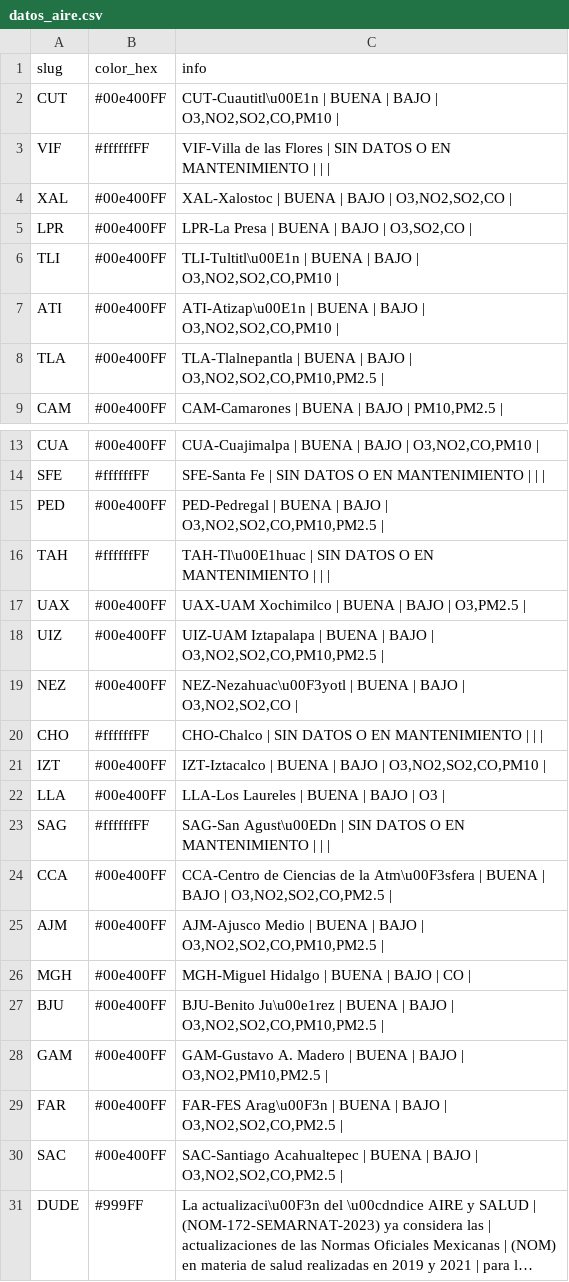
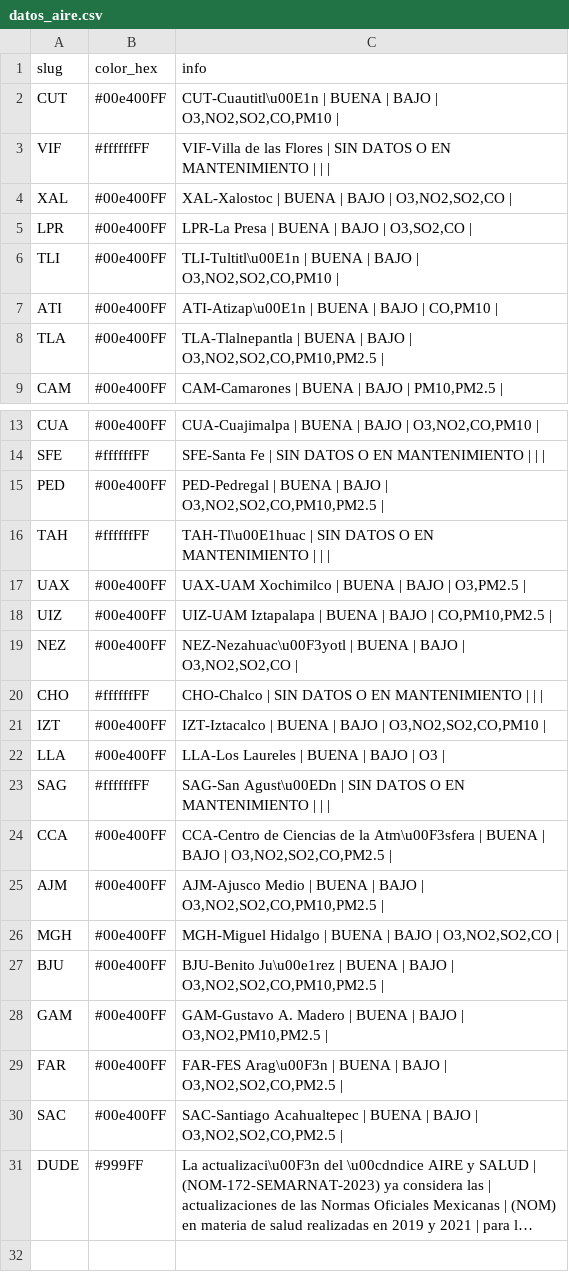
Before and after one commit to josepablo-sur/airecdmx, a CSV file: datos_aire.csv, drawn as a sheet; only a part is shown, gaps mark what is left out; long unchanged cells end in ….

```diff
--- a/datos_aire.csv
+++ b/datos_aire.csv
@@ -6,3 +6,3 @@ LPR,#00e400FF,"LPR-La Presa | BUENA  | BAJO  | O3,SO2,CO |"
 TLI,#00e400FF,"TLI-Tultitl\u00E1n | BUENA  | BAJO  | O3,NO2,SO2,CO,PM10 |"
-ATI,#00e400FF,"ATI-Atizap\u00E1n | BUENA  | BAJO  | O3,NO2,SO2,CO,PM10 |"
+ATI,#00e400FF,"ATI-Atizap\u00E1n | BUENA  | BAJO  | CO,PM10 |"
 TLA,#00e400FF,"TLA-Tlalnepantla | BUENA  | BAJO  | O3,NO2,SO2,CO,PM10,PM2.5 |"
@@ -17,3 +17,3 @@ TAH,#ffffffFF,TAH-Tl\u00E1huac | SIN DATOS O EN MANTENIMIENTO  |  |  |
 UAX,#00e400FF,"UAX-UAM Xochimilco | BUENA  | BAJO  | O3,PM2.5 |"
-UIZ,#00e400FF,"UIZ-UAM Iztapalapa | BUENA  | BAJO  | O3,NO2,SO2,CO,PM10,PM2.5 |"
+UIZ,#00e400FF,"UIZ-UAM Iztapalapa | BUENA  | BAJO  | CO,PM10,PM2.5 |"
 NEZ,#00e400FF,"NEZ-Nezahuac\u00F3yotl | BUENA  | BAJO  | O3,NO2,SO2,CO |"
@@ -25,3 +25,3 @@ CCA,#00e400FF,"CCA-Centro de Ciencias de la Atm\u00F3sfera | BUENA  | BAJO  | O3
 AJM,#00e400FF,"AJM-Ajusco Medio | BUENA  | BAJO  | O3,NO2,SO2,CO,PM10,PM2.5 |"
-MGH,#00e400FF,MGH-Miguel Hidalgo | BUENA  | BAJO  | CO |
+MGH,#00e400FF,"MGH-Miguel Hidalgo | BUENA  | BAJO  | O3,NO2,SO2,CO |"
 BJU,#00e400FF,"BJU-Benito Ju\u00e1rez | BUENA  | BAJO  | O3,NO2,SO2,CO,PM10,PM2.5 |"
```
